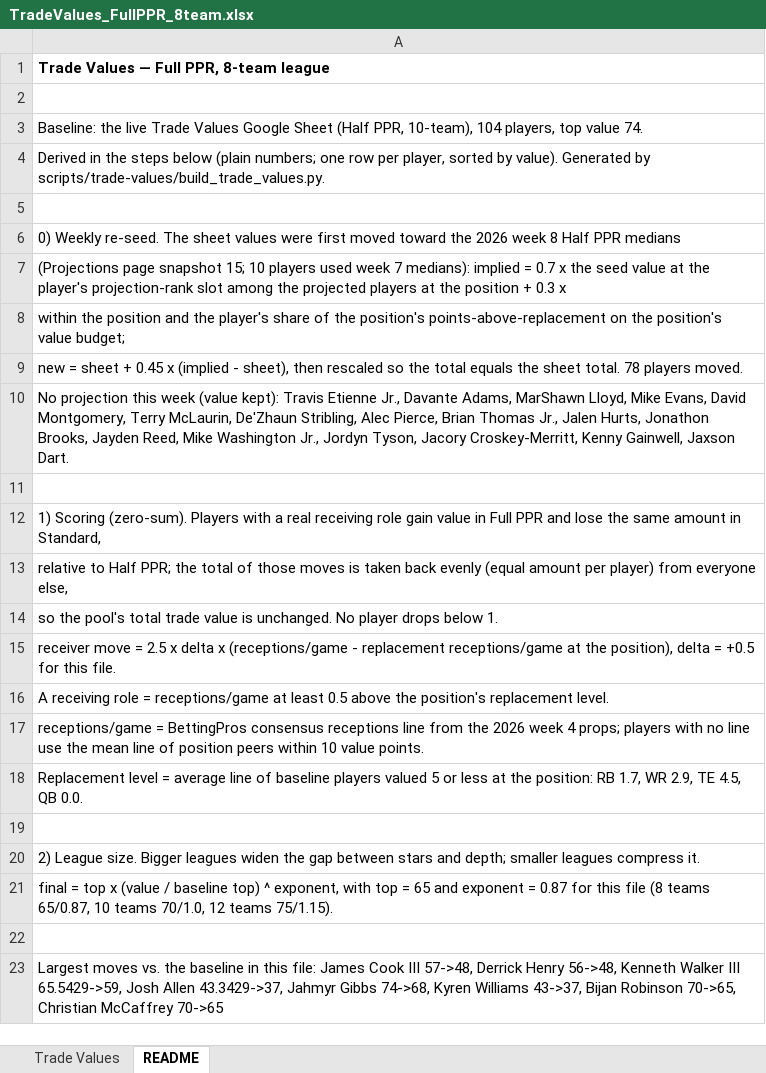
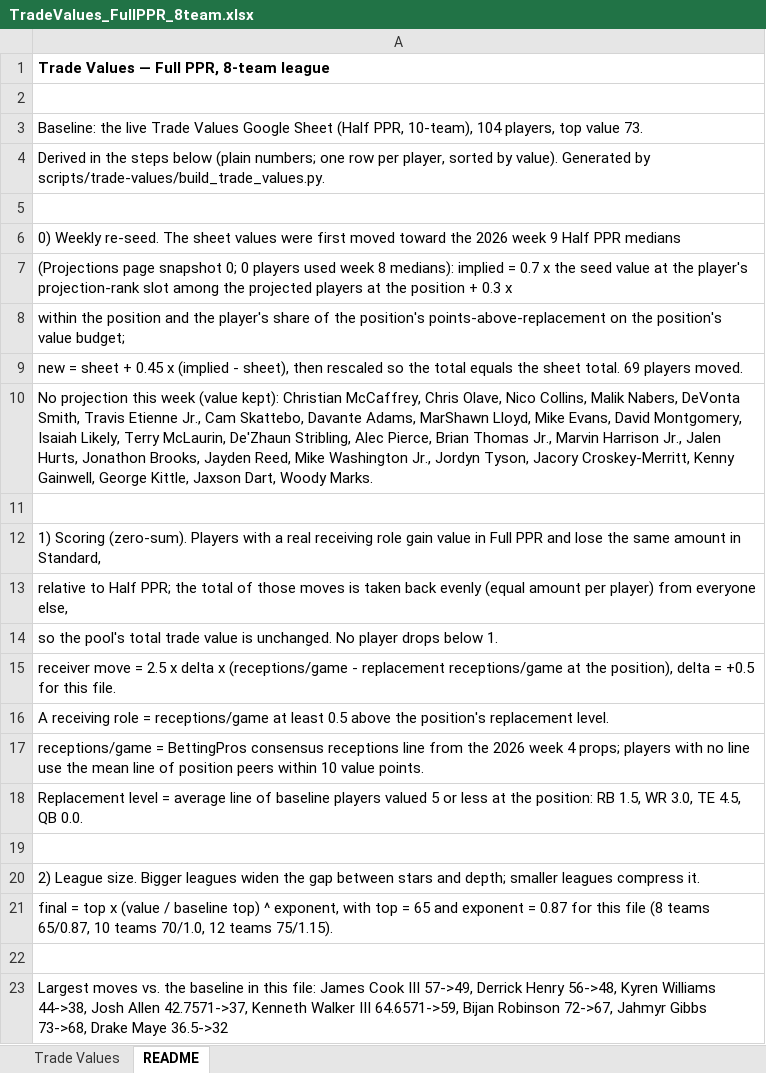
Before and after one commit to seoularpro/OddsVis, an Excel workbook: TradeValueSheets/TradeValues_FullPPR_8team.xlsx, sheet README, drawn as a sheet; values as stored, in another font and other column widths than the file's, no borders; the diff names each change by its address in the sheet, - before the commit and + after, or states it on an @@ line.

```diff
--- a/TradeValueSheets/TradeValues_FullPPR_8team.xlsx (sheet README)
+++ b/TradeValueSheets/TradeValues_FullPPR_8team.xlsx (sheet README)
-A3: …top value 74.
+A3: …top value 73.
-A6: …2026 week 8 Half PPR…
+A6: …2026 week 9 Half PPR…
-A7: …page snapshot 15; 10 players used week 7 medians): implied…
+A7: …page snapshot 0; 0 players used week 8 medians): implied…
-A9: …sheet total. 78 players moved.
+A9: …sheet total. 69 players moved.
-A10: …(value kept): Travis Etienne Jr., Davante Adams, MarShawn Lloyd, Mike Evans, David Montgomery, Terry McLaurin, De'Zhaun Stribling, Alec Pierce, Brian Thomas Jr., Jalen Hurts, Jonathon Brooks, Jayden Reed, Mike Washington Jr., Jordyn Tyson, Jacory Croskey-Merritt, Kenny Gainwell, Jaxson Dart.
+A10: …(value kept): Christian McCaffrey, Chris Olave, Nico Collins, Malik Nabers, DeVonta Smith, Travis Etienne Jr., Cam Skattebo, Davante Adams, MarShawn Lloyd, Mike Evans, David Montgomery, Isaiah Likely, Terry McLaurin, De'Zhaun Stribling, Alec Pierce, Brian Thomas Jr., Marvin Harrison Jr., Jalen Hurts, Jonathon Brooks, Jayden Reed, Mike Washington Jr., Jordyn Tyson, Jacory Croskey-Merritt, Kenny Gainwell, George Kittle, Jaxson Dart, Woody Marks.
-A18: …position: RB 1.7, WR 2.9, TE 4.5,…
+A18: …position: RB 1.5, WR 3.0, TE 4.5,…
-A23: …Cook III 57->48, Derrick Henry 56->48, Kenneth Walker III 65.5429->59, Josh Allen 43.3429->37, Jahmyr Gibbs 74->68, Kyren Williams 43->37, Bijan Robinson 70->65, Christian McCaffrey 70->65
+A23: …Cook III 57->49, Derrick Henry 56->48, Kyren Williams 44->38, Josh Allen 42.7571->37, Kenneth Walker III 64.6571->59, Bijan Robinson 72->67, Jahmyr Gibbs 73->68, Drake Maye 36.5->32
```
Also changed, not shown: sheet Trade Values, TradeValueSheets/TradeValues_AllCombinations.xlsx, TradeValueSheets/TradeValues_FullPPR_10team.xlsx, 18 other files.
